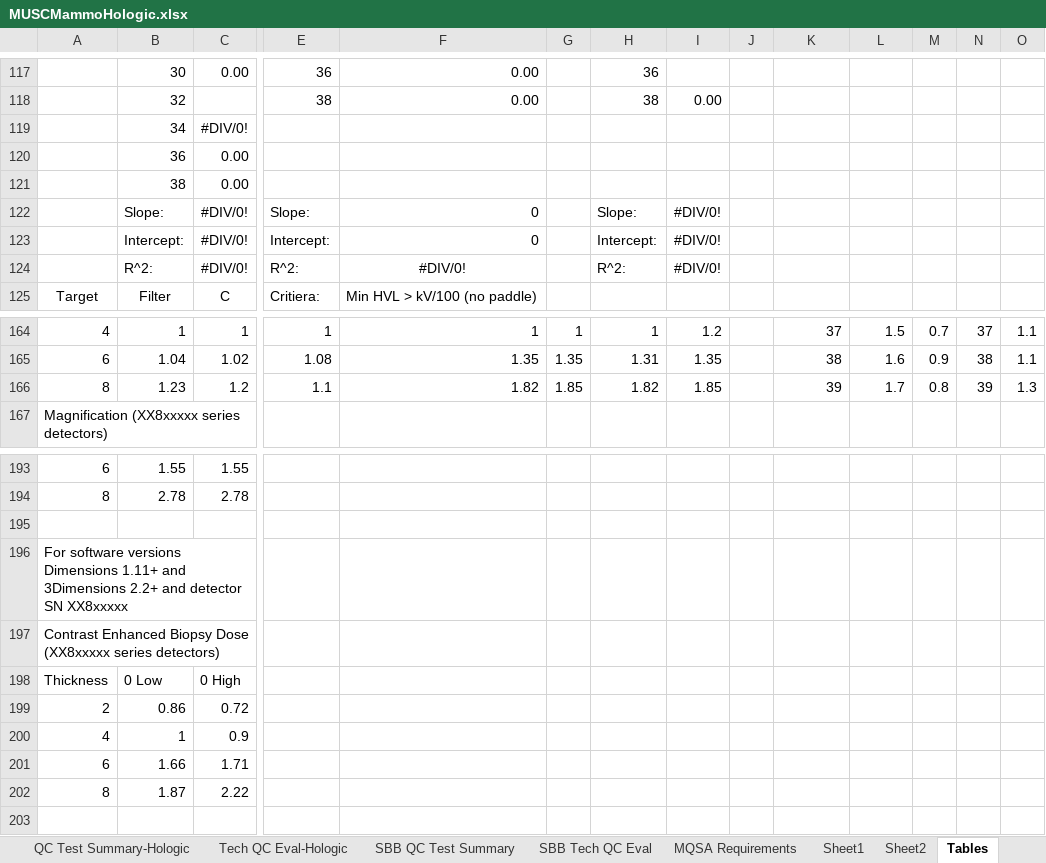
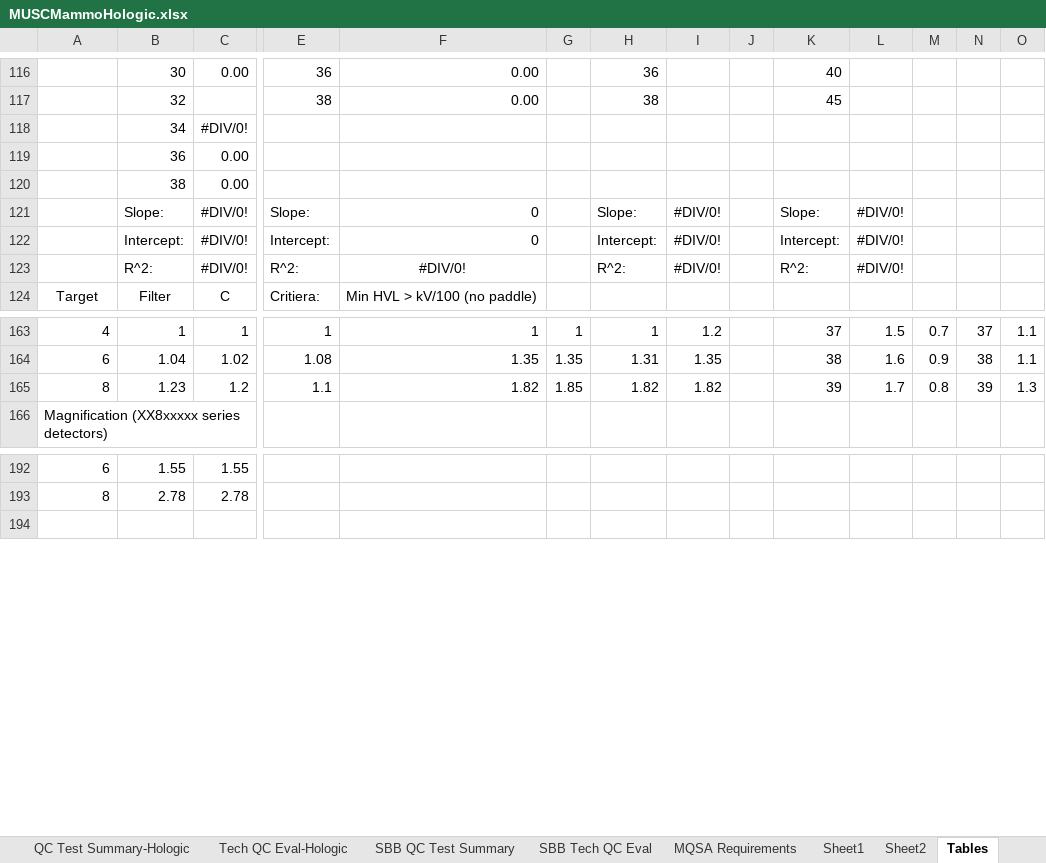
Before and after one commit to imabug/EquipTestingSpreadsheets, an Excel workbook: MUSCMammoHologic.xlsx, sheet Tables, drawn as a sheet; only a part is shown, gaps mark what is left out; values as stored, in another font and other column widths than the file's, no borders; removed rows and columns are numbered as before the commit, all else as after; rows hold the shown columns only; the diff covers the shown part only; the diff names each change by its address in the sheet, - before the commit and + after, or states it on an @@ line.

```diff
--- a/MUSCMammoHologic.xlsx (sheet Tables)
+++ b/MUSCMammoHologic.xlsx (sheet Tables)
-K116: (empty)
+K116: 40
-I117: 0.00
+I117: (empty)
-K117: (empty)
+K117: 45
-K121: (empty)
+K121: Slope:
-L121:L123: (empty)
+L121:L123: #DIV/0!
-K122: (empty)
+K122: Intercept:
-K123: (empty)
+K123: R^2:
-I165: 1.85
+I165: 1.82
-row 195: (empty)
-row 196: For software versions Dimensions 1.11+ and 3Dimensions 2.2+ and detector SN XX8xxxxx
-row 197: Contrast Enhanced Biopsy Dose (XX8xxxxx series detectors)
-row 198: Thickness | 0 Low | 0 High
-row 199: 2 | 0.86 | 0.72
-row 200: 4 | 1 | 0.9
-row 201: 6 | 1.66 | 1.71
-row 202: 8 | 1.87 | 2.22
```
Also changed, not shown: 3 added rows, 4 removed rows, 29 edited cells and cell formats elsewhere in this sheet, sheet Sheet1, sheet DataPage, formulas that keep their value, charts or pictures.
